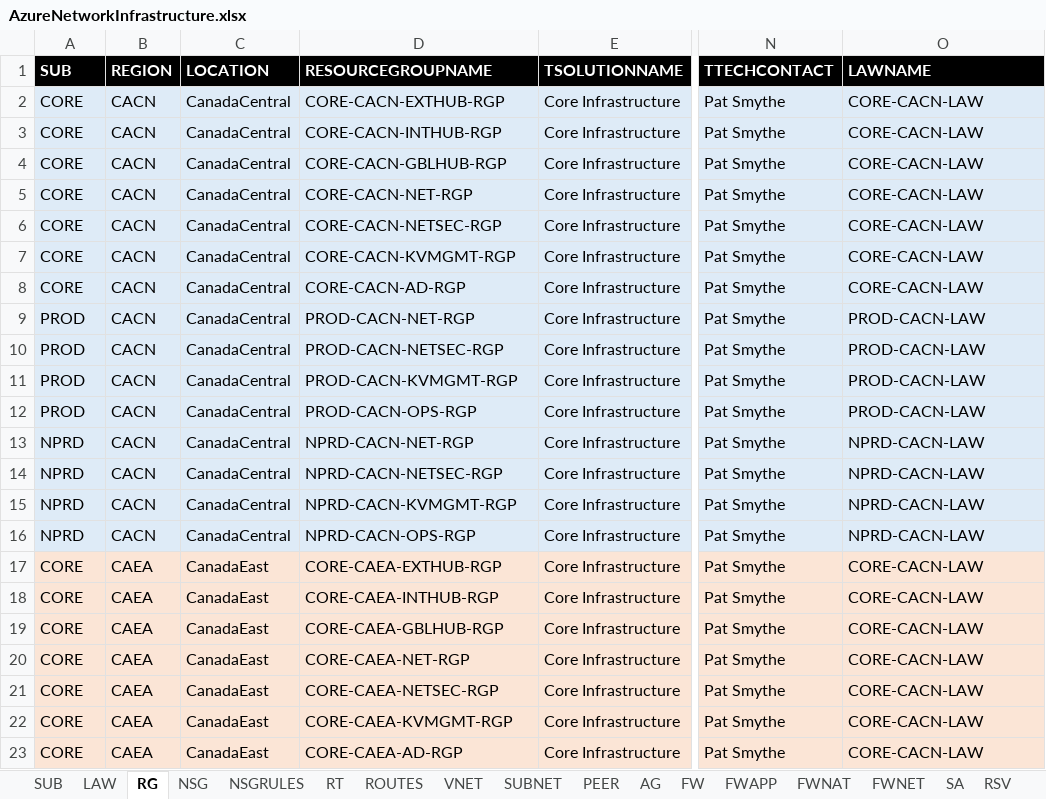
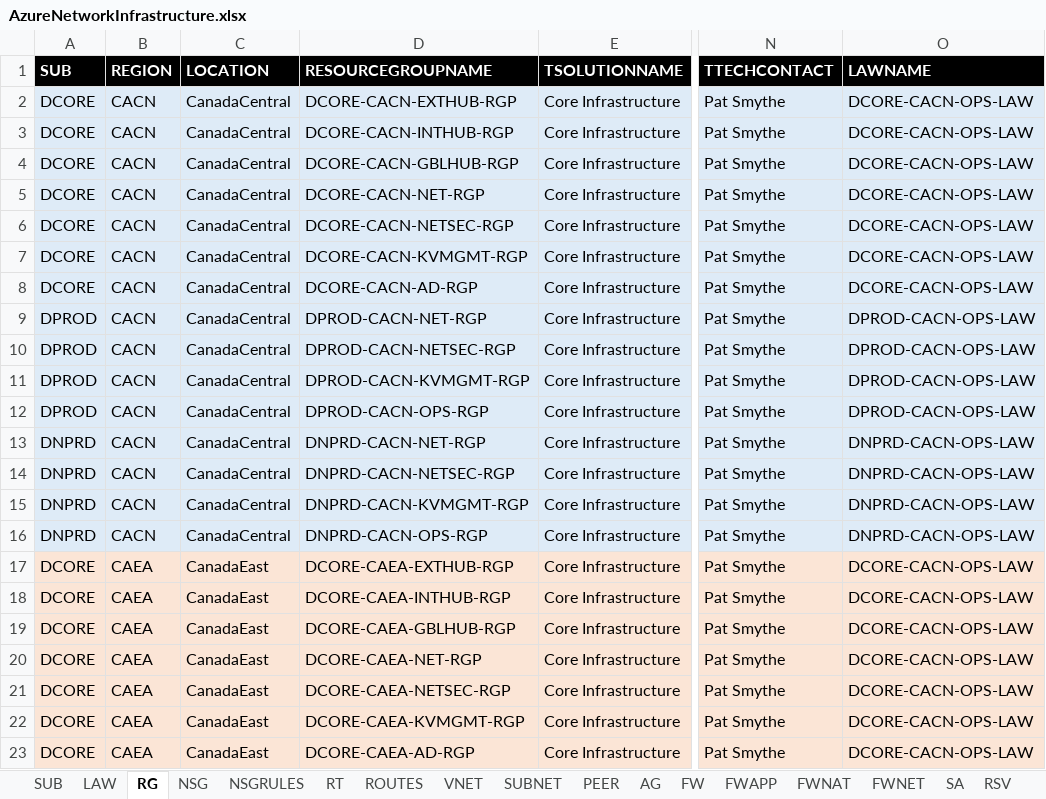
Before and after one commit to KenMorencyTC/TC-Cloud-Team, an Excel workbook: AzureTemplateGenerator/AzureNetworkInfrastructure.xlsx, sheet RG, drawn as a sheet; only a part is shown, gaps mark what is left out; values as stored, in another font and other column widths than the file's, no borders; the diff covers the shown part only; the diff names each change by its address in the sheet, - before the commit and + after, or states it on an @@ line.

```diff
--- a/AzureTemplateGenerator/AzureNetworkInfrastructure.xlsx (sheet RG)
+++ b/AzureTemplateGenerator/AzureNetworkInfrastructure.xlsx (sheet RG)
-A2:A8 (SUB): CORE
+A2:A8 (SUB): DCORE
-D2 (RESOURCEGROUPNAME): CORE-CACN-EXTHUB-RGP
+D2 (RESOURCEGROUPNAME): DCORE-CACN-EXTHUB-RGP
-O2:O8 (LAWNAME): CORE-CACN-LAW
+O2:O8 (LAWNAME): DCORE-CACN-OPS-LAW
-D3 (RESOURCEGROUPNAME): CORE-CACN-INTHUB-RGP
+D3 (RESOURCEGROUPNAME): DCORE-CACN-INTHUB-RGP
-D4 (RESOURCEGROUPNAME): CORE-CACN-GBLHUB-RGP
+D4 (RESOURCEGROUPNAME): DCORE-CACN-GBLHUB-RGP
-D5 (RESOURCEGROUPNAME): CORE-CACN-NET-RGP
+D5 (RESOURCEGROUPNAME): DCORE-CACN-NET-RGP
-D6 (RESOURCEGROUPNAME): CORE-CACN-NETSEC-RGP
+D6 (RESOURCEGROUPNAME): DCORE-CACN-NETSEC-RGP
-D7 (RESOURCEGROUPNAME): CORE-CACN-KVMGMT-RGP
+D7 (RESOURCEGROUPNAME): DCORE-CACN-KVMGMT-RGP
-D8 (RESOURCEGROUPNAME): CORE-CACN-AD-RGP
+D8 (RESOURCEGROUPNAME): DCORE-CACN-AD-RGP
-A9:A12 (SUB): PROD
+A9:A12 (SUB): DPROD
-D9 (RESOURCEGROUPNAME): PROD-CACN-NET-RGP
+D9 (RESOURCEGROUPNAME): DPROD-CACN-NET-RGP
-O9:O12 (LAWNAME): PROD-CACN-LAW
+O9:O12 (LAWNAME): DPROD-CACN-OPS-LAW
-D10 (RESOURCEGROUPNAME): PROD-CACN-NETSEC-RGP
+D10 (RESOURCEGROUPNAME): DPROD-CACN-NETSEC-RGP
-D11 (RESOURCEGROUPNAME): PROD-CACN-KVMGMT-RGP
+D11 (RESOURCEGROUPNAME): DPROD-CACN-KVMGMT-RGP
-D12 (RESOURCEGROUPNAME): PROD-CACN-OPS-RGP
+D12 (RESOURCEGROUPNAME): DPROD-CACN-OPS-RGP
-A13:A16 (SUB): NPRD
+A13:A16 (SUB): DNPRD
-D13 (RESOURCEGROUPNAME): NPRD-CACN-NET-RGP
+D13 (RESOURCEGROUPNAME): DNPRD-CACN-NET-RGP
-O13:O16 (LAWNAME): NPRD-CACN-LAW
+O13:O16 (LAWNAME): DNPRD-CACN-OPS-LAW
-D14 (RESOURCEGROUPNAME): NPRD-CACN-NETSEC-RGP
+D14 (RESOURCEGROUPNAME): DNPRD-CACN-NETSEC-RGP
-D15 (RESOURCEGROUPNAME): NPRD-CACN-KVMGMT-RGP
+D15 (RESOURCEGROUPNAME): DNPRD-CACN-KVMGMT-RGP
-D16 (RESOURCEGROUPNAME): NPRD-CACN-OPS-RGP
+D16 (RESOURCEGROUPNAME): DNPRD-CACN-OPS-RGP
-A17:A23 (SUB): CORE
+A17:A23 (SUB): DCORE
-D17 (RESOURCEGROUPNAME): CORE-CAEA-EXTHUB-RGP
+D17 (RESOURCEGROUPNAME): DCORE-CAEA-EXTHUB-RGP
-O17:O23 (LAWNAME): CORE-CACN-LAW
+O17:O23 (LAWNAME): DCORE-CACN-OPS-LAW
-D18 (RESOURCEGROUPNAME): CORE-CAEA-INTHUB-RGP
+D18 (RESOURCEGROUPNAME): DCORE-CAEA-INTHUB-RGP
-D19 (RESOURCEGROUPNAME): CORE-CAEA-GBLHUB-RGP
+D19 (RESOURCEGROUPNAME): DCORE-CAEA-GBLHUB-RGP
-D20 (RESOURCEGROUPNAME): CORE-CAEA-NET-RGP
+D20 (RESOURCEGROUPNAME): DCORE-CAEA-NET-RGP
-D21 (RESOURCEGROUPNAME): CORE-CAEA-NETSEC-RGP
+D21 (RESOURCEGROUPNAME): DCORE-CAEA-NETSEC-RGP
-D22 (RESOURCEGROUPNAME): CORE-CAEA-KVMGMT-RGP
+D22 (RESOURCEGROUPNAME): DCORE-CAEA-KVMGMT-RGP
-D23 (RESOURCEGROUPNAME): CORE-CAEA-AD-RGP
+D23 (RESOURCEGROUPNAME): DCORE-CAEA-AD-RGP
```
Also changed, not shown: 24 edited cells elsewhere in this sheet, sheet PEER, sheet SUBNET, sheet IP, sheet VNET, sheet RT, sheet NSG, 10 more sheets, 5 other files.
